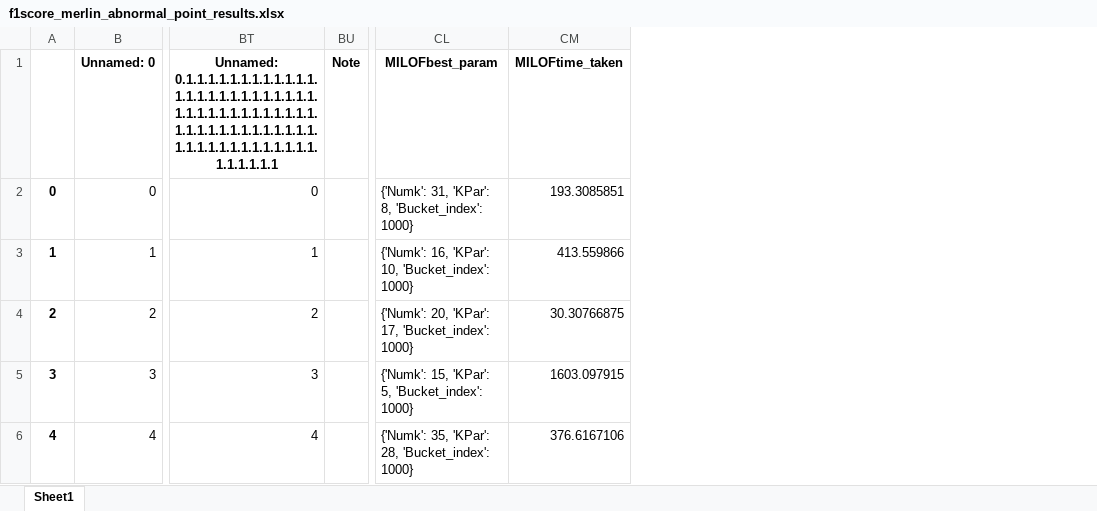
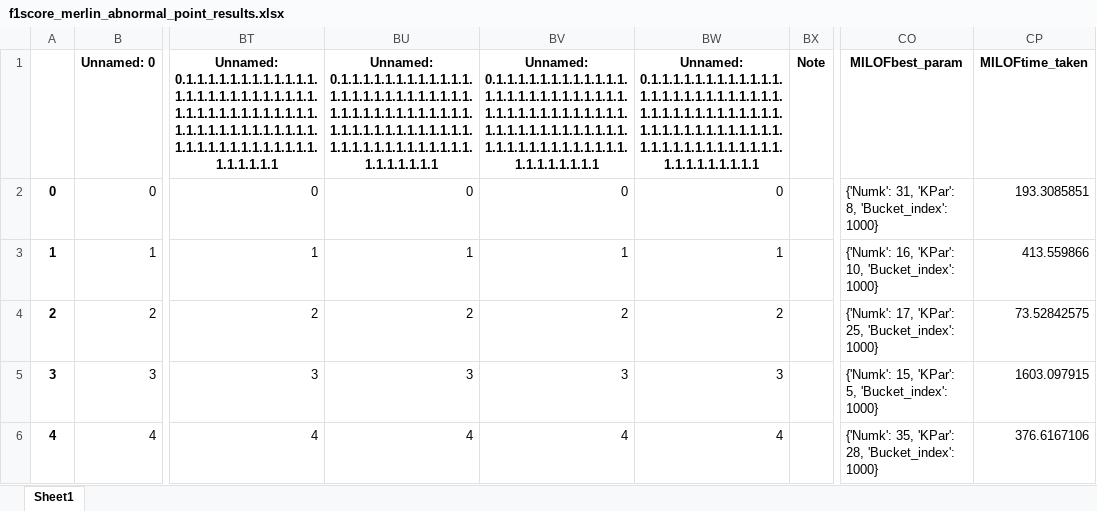
Before and after one commit to ngobibibnbe/anomaly-detection-in-data-stream, an Excel workbook: f1score_merlin_abnormal_point_results.xlsx, sheet Sheet1, drawn as a sheet; only a part is shown, gaps mark what is left out; values as stored, in another font and other column widths than the file's, no borders; addresses are those after the commit; the diff covers the shown part only; the diff names each change by its address in the sheet, - before the commit and + after, or states it on an @@ line.

```diff
--- a/f1score_merlin_abnormal_point_results.xlsx (sheet Sheet1)
+++ b/f1score_merlin_abnormal_point_results.xlsx (sheet Sheet1)
+column BU, rows 1-6: Unnamed: 0.1.1.1.1.1.1.1.1.1.1.1.1.1.1.1.1.1.1.1.1.1.1.1.1.1.1.1.1.1.1.1.1.1.1.1.1.1.1.1.1.1.1.1.1.1.1.1.1.1.1.1.1.1.1.1.1.1.1.1.1.1.1.1.1.1.1.1.1.1.1.1 | 0 | 1 | 2 | 3 | 4
+column BV, rows 1-6: Unnamed: 0.1.1.1.1.1.1.1.1.1.1.1.1.1.1.1.1.1.1.1.1.1.1.1.1.1.1.1.1.1.1.1.1.1.1.1.1.1.1.1.1.1.1.1.1.1.1.1.1.1.1.1.1.1.1.1.1.1.1.1.1.1.1.1.1.1.1.1.1.1.1.1.1 | 0 | 1 | 2 | 3 | 4
+column BW, rows 1-6: Unnamed: 0.1.1.1.1.1.1.1.1.1.1.1.1.1.1.1.1.1.1.1.1.1.1.1.1.1.1.1.1.1.1.1.1.1.1.1.1.1.1.1.1.1.1.1.1.1.1.1.1.1.1.1.1.1.1.1.1.1.1.1.1.1.1.1.1.1.1.1.1.1.1.1.1.1 | 0 | 1 | 2 | 3 | 4
-CO4 (MILOFbest_param): {'Numk': 20, 'KPar': 17, 'Bucket_index': 1000}
+CO4 (MILOFbest_param): {'Numk': 17, 'KPar': 25, 'Bucket_index': 1000}
-CP4 (MILOFtime_taken): 30.30766875
+CP4 (MILOFtime_taken): 73.52842575
```
Also changed, not shown: 5 edited cells elsewhere in this sheet, 16 other files.
